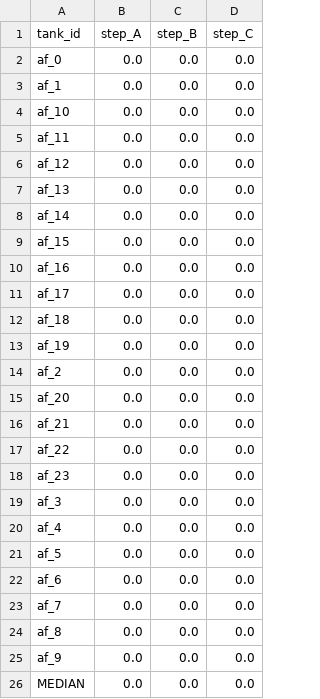
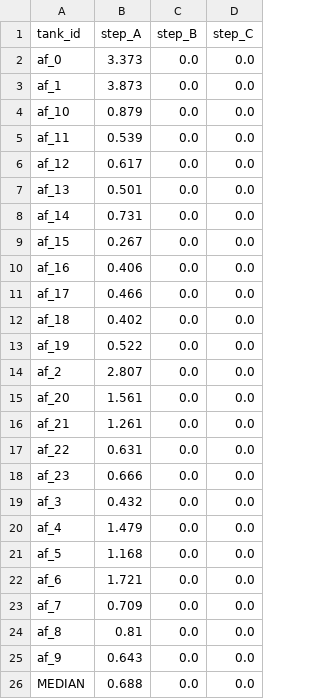
Before and after one commit to bachevskyvlad/kharg-dashboard, a CSV file: diagnostics/al_faw/gate_abc_results.csv, drawn as a sheet.

```diff
--- a/diagnostics/al_faw/gate_abc_results.csv
+++ b/diagnostics/al_faw/gate_abc_results.csv
@@ -1,26 +1,26 @@
 tank_id,step_A,step_B,step_C
-af_0,0.0,0.0,0.0
-af_1,0.0,0.0,0.0
-af_10,0.0,0.0,0.0
-af_11,0.0,0.0,0.0
-af_12,0.0,0.0,0.0
-af_13,0.0,0.0,0.0
-af_14,0.0,0.0,0.0
-af_15,0.0,0.0,0.0
-af_16,0.0,0.0,0.0
-af_17,0.0,0.0,0.0
-af_18,0.0,0.0,0.0
-af_19,0.0,0.0,0.0
-af_2,0.0,0.0,0.0
-af_20,0.0,0.0,0.0
-af_21,0.0,0.0,0.0
-af_22,0.0,0.0,0.0
-af_23,0.0,0.0,0.0
-af_3,0.0,0.0,0.0
-af_4,0.0,0.0,0.0
-af_5,0.0,0.0,0.0
-af_6,0.0,0.0,0.0
-af_7,0.0,0.0,0.0
-af_8,0.0,0.0,0.0
-af_9,0.0,0.0,0.0
-MEDIAN,0.0,0.0,0.0
+af_0,3.373,0.0,0.0
+af_1,3.873,0.0,0.0
+af_10,0.879,0.0,0.0
+af_11,0.539,0.0,0.0
+af_12,0.617,0.0,0.0
+af_13,0.501,0.0,0.0
+af_14,0.731,0.0,0.0
+af_15,0.267,0.0,0.0
+af_16,0.406,0.0,0.0
+af_17,0.466,0.0,0.0
+af_18,0.402,0.0,0.0
+af_19,0.522,0.0,0.0
+af_2,2.807,0.0,0.0
+af_20,1.561,0.0,0.0
+af_21,1.261,0.0,0.0
+af_22,0.631,0.0,0.0
+af_23,0.666,0.0,0.0
+af_3,0.432,0.0,0.0
+af_4,1.479,0.0,0.0
+af_5,1.168,0.0,0.0
+af_6,1.721,0.0,0.0
+af_7,0.709,0.0,0.0
+af_8,0.81,0.0,0.0
+af_9,0.643,0.0,0.0
+MEDIAN,0.688,0.0,0.0
```
Also changed, not shown: 2 other files.
